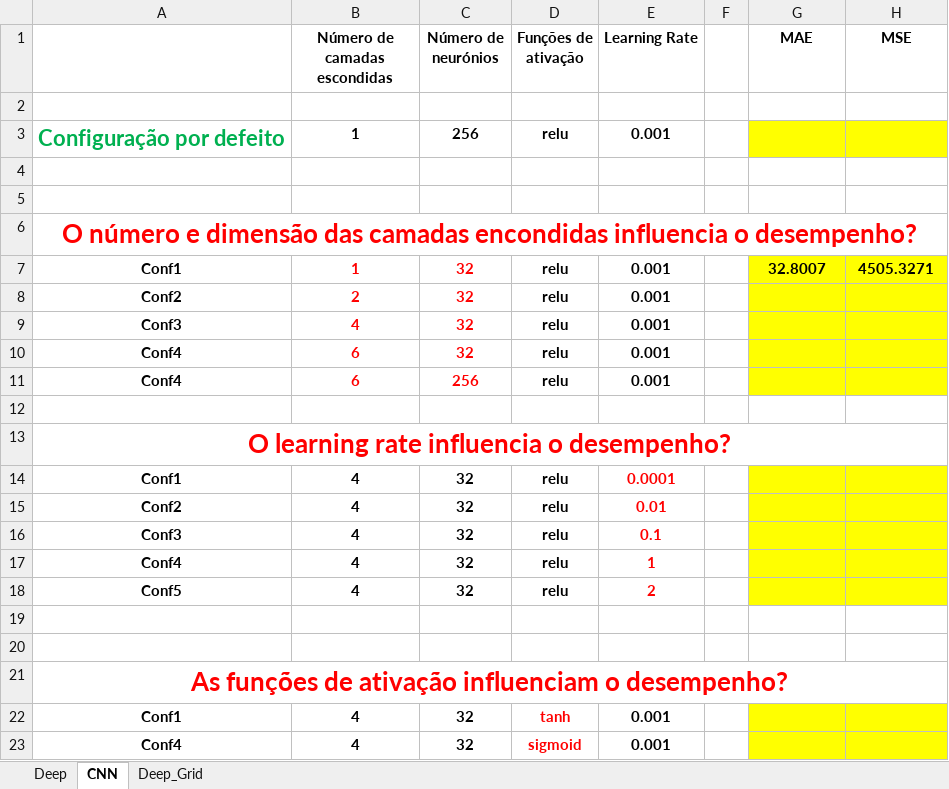
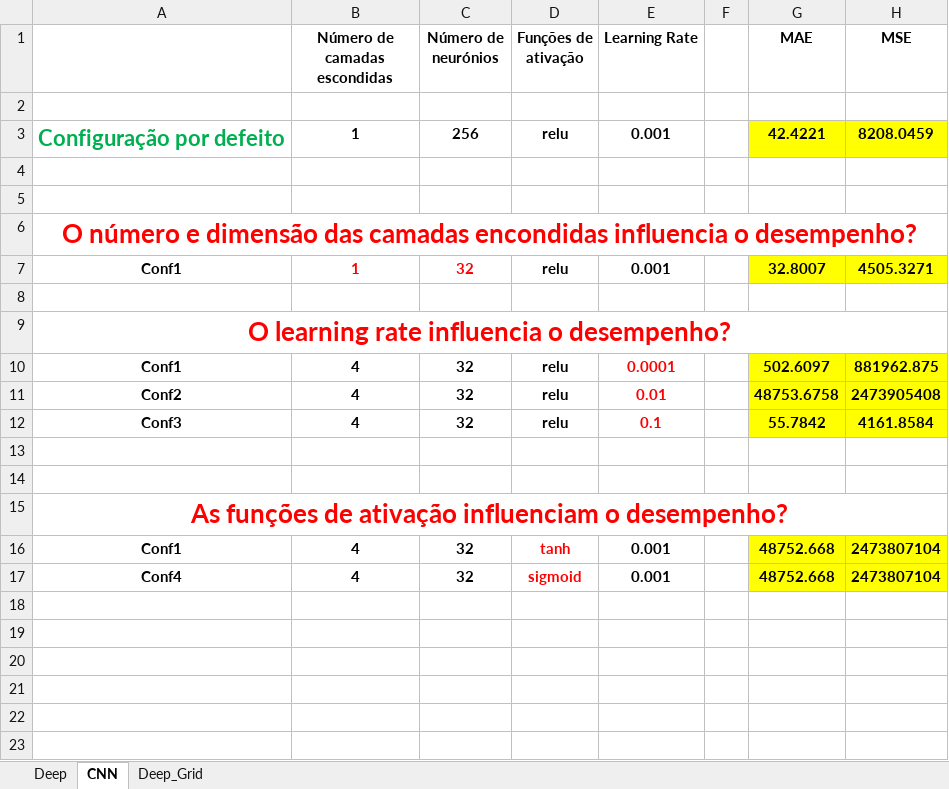
Before and after one commit to Paulitchos/IC-Project, an Excel workbook: Project/Phase III/Resultados.xlsx, sheet CNN, drawn as a sheet; values as stored, in another font and other column widths than the file's, no borders; removed rows and columns are numbered as before the commit, all else as after; the diff names each change by its address in the sheet, - before the commit and + after, or states it on an @@ line.

```diff
--- a/Project/Phase III/Resultados.xlsx (sheet CNN)
+++ b/Project/Phase III/Resultados.xlsx (sheet CNN)
-G3 (MAE): (empty)
+G3 (MAE): 42.4221
-H3 (MSE): (empty)
+H3 (MSE): 8208.0459
-row 8: Conf2 | 2 | 32 | relu | 0.001
-row 9: Conf3 | 4 | 32 | relu | 0.001
-row 10: Conf4 | 6 | 32 | relu | 0.001
-row 11: Conf4 | 6 | 256 | relu | 0.001
-G10 (MAE): (empty)
+G10 (MAE): 502.6097
-H10 (MSE): (empty)
+H10 (MSE): 881962.875
-G11 (MAE): (empty)
+G11 (MAE): 48753.6758
-H11 (MSE): (empty)
+H11 (MSE): 2473905408
-G12 (MAE): (empty)
+G12 (MAE): 55.7842
-H12 (MSE): (empty)
+H12 (MSE): 4161.8584
-row 17: Conf4 | 4 | 32 | relu | 1
-row 18: Conf5 | 4 | 32 | relu | 2
-G16:G17 (MAE): (empty)
+G16:G17 (MAE): 48752.668
-H16:H17 (MSE): (empty)
+H16:H17 (MSE): 2473807104
```
Also changed, not shown: 48 other files.
